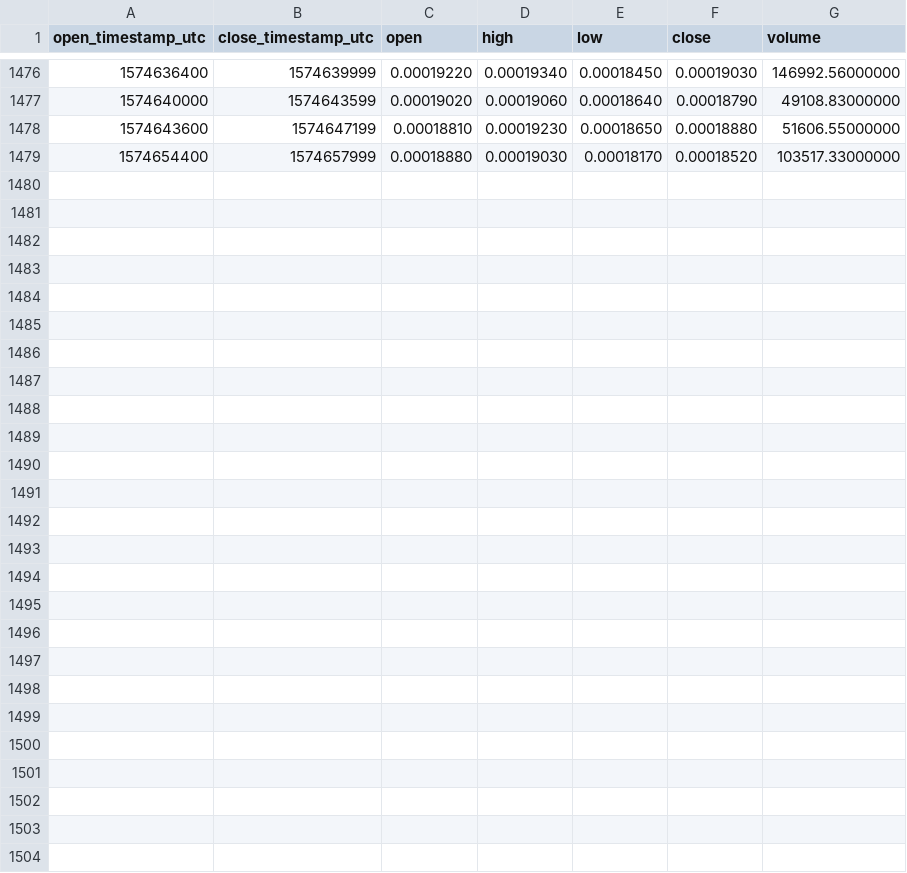
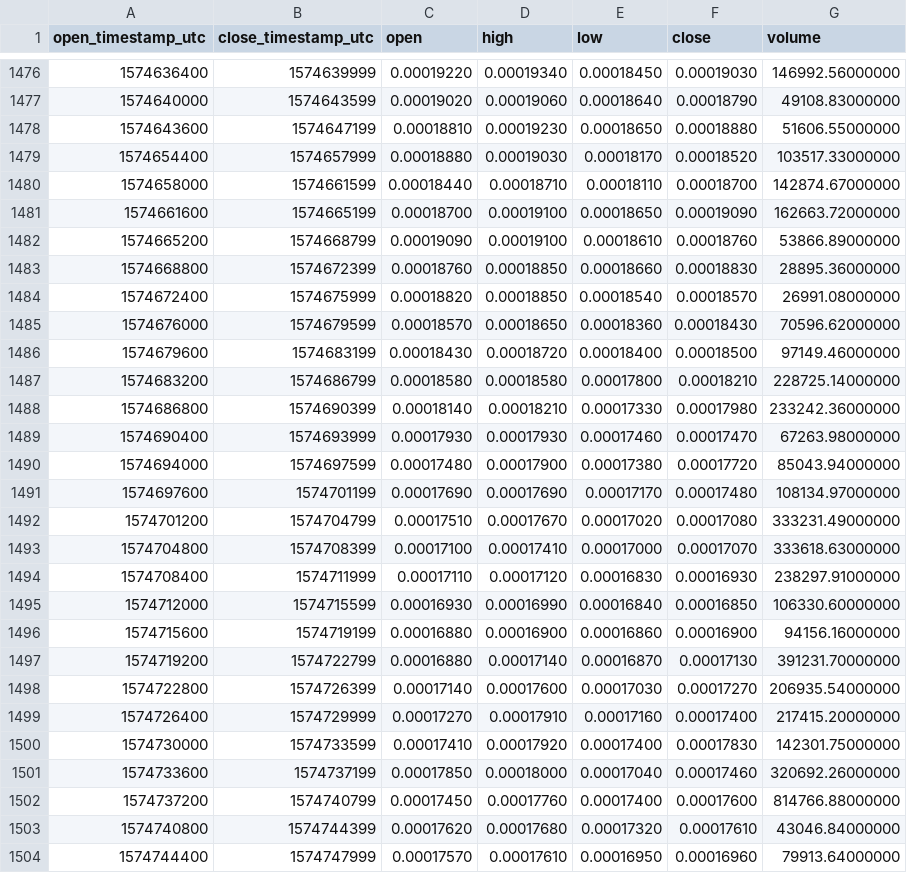
Before and after one commit to cryptobigbro/binance-XTZBTC, a CSV file: binance-XTZBTC-1h.csv, drawn as a sheet; only a part is shown, gaps mark what is left out; the diff names each change by its address in the sheet, - before the commit and + after, or states it on an @@ line.

Commit message:
Update OHLCV data.

```diff
--- a/binance-XTZBTC-1h.csv
+++ b/binance-XTZBTC-1h.csv
+row 1480: 1574658000 | 1574661599 | 0.00018440 | 0.00018710 | 0.00018110 | 0.00018700 | 142874.67000000
+row 1481: 1574661600 | 1574665199 | 0.00018700 | 0.00019100 | 0.00018650 | 0.00019090 | 162663.72000000
+row 1482: 1574665200 | 1574668799 | 0.00019090 | 0.00019100 | 0.00018610 | 0.00018760 | 53866.89000000
+row 1483: 1574668800 | 1574672399 | 0.00018760 | 0.00018850 | 0.00018660 | 0.00018830 | 28895.36000000
+row 1484: 1574672400 | 1574675999 | 0.00018820 | 0.00018850 | 0.00018540 | 0.00018570 | 26991.08000000
+row 1485: 1574676000 | 1574679599 | 0.00018570 | 0.00018650 | 0.00018360 | 0.00018430 | 70596.62000000
+row 1486: 1574679600 | 1574683199 | 0.00018430 | 0.00018720 | 0.00018400 | 0.00018500 | 97149.46000000
+row 1487: 1574683200 | 1574686799 | 0.00018580 | 0.00018580 | 0.00017800 | 0.00018210 | 228725.14000000
+row 1488: 1574686800 | 1574690399 | 0.00018140 | 0.00018210 | 0.00017330 | 0.00017980 | 233242.36000000
+row 1489: 1574690400 | 1574693999 | 0.00017930 | 0.00017930 | 0.00017460 | 0.00017470 | 67263.98000000
+row 1490: 1574694000 | 1574697599 | 0.00017480 | 0.00017900 | 0.00017380 | 0.00017720 | 85043.94000000
+row 1491: 1574697600 | 1574701199 | 0.00017690 | 0.00017690 | 0.00017170 | 0.00017480 | 108134.97000000
+row 1492: 1574701200 | 1574704799 | 0.00017510 | 0.00017670 | 0.00017020 | 0.00017080 | 333231.49000000
+row 1493: 1574704800 | 1574708399 | 0.00017100 | 0.00017410 | 0.00017000 | 0.00017070 | 333618.63000000
+row 1494: 1574708400 | 1574711999 | 0.00017110 | 0.00017120 | 0.00016830 | 0.00016930 | 238297.91000000
+row 1495: 1574712000 | 1574715599 | 0.00016930 | 0.00016990 | 0.00016840 | 0.00016850 | 106330.60000000
+row 1496: 1574715600 | 1574719199 | 0.00016880 | 0.00016900 | 0.00016860 | 0.00016900 | 94156.16000000
+row 1497: 1574719200 | 1574722799 | 0.00016880 | 0.00017140 | 0.00016870 | 0.00017130 | 391231.70000000
+row 1498: 1574722800 | 1574726399 | 0.00017140 | 0.00017600 | 0.00017030 | 0.00017270 | 206935.54000000
+row 1499: 1574726400 | 1574729999 | 0.00017270 | 0.00017910 | 0.00017160 | 0.00017400 | 217415.20000000
+row 1500: 1574730000 | 1574733599 | 0.00017410 | 0.00017920 | 0.00017400 | 0.00017830 | 142301.75000000
+row 1501: 1574733600 | 1574737199 | 0.00017850 | 0.00018000 | 0.00017040 | 0.00017460 | 320692.26000000
+row 1502: 1574737200 | 1574740799 | 0.00017450 | 0.00017760 | 0.00017400 | 0.00017600 | 814766.88000000
+row 1503: 1574740800 | 1574744399 | 0.00017620 | 0.00017680 | 0.00017320 | 0.00017610 | 43046.84000000
+row 1504: 1574744400 | 1574747999 | 0.00017570 | 0.00017610 | 0.00016950 | 0.00016960 | 79913.64000000
```
Also changed, not shown: binance-XTZBTC-1d.csv.
